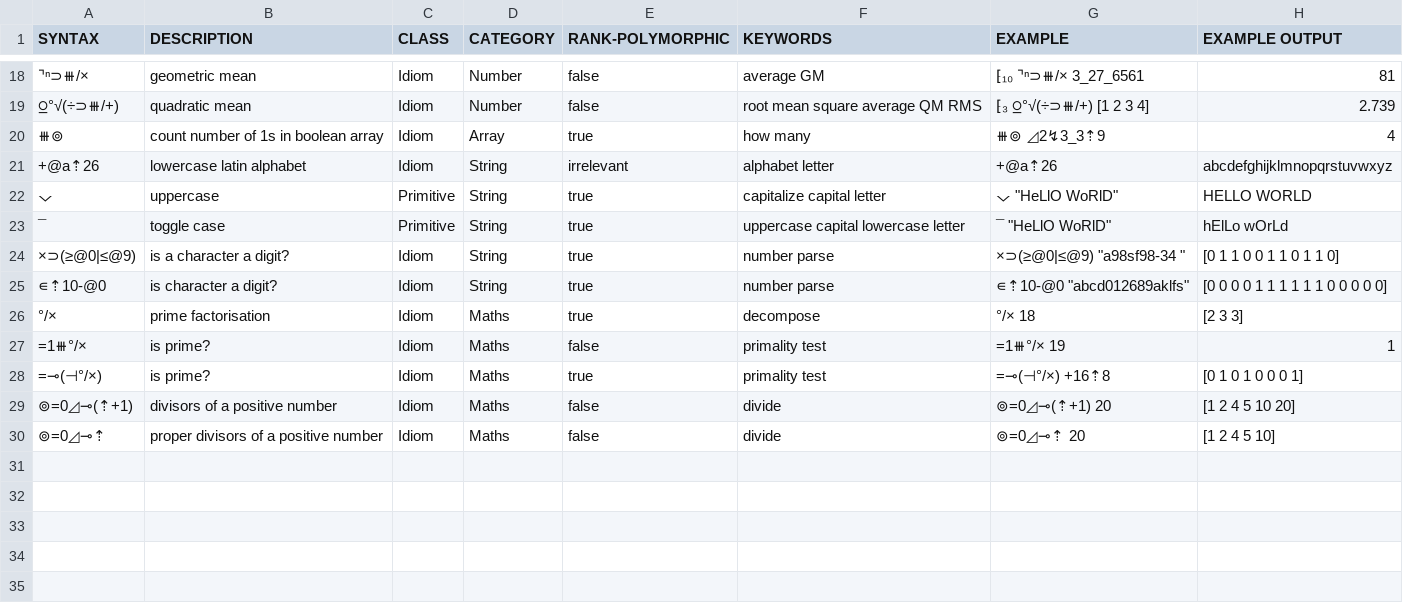
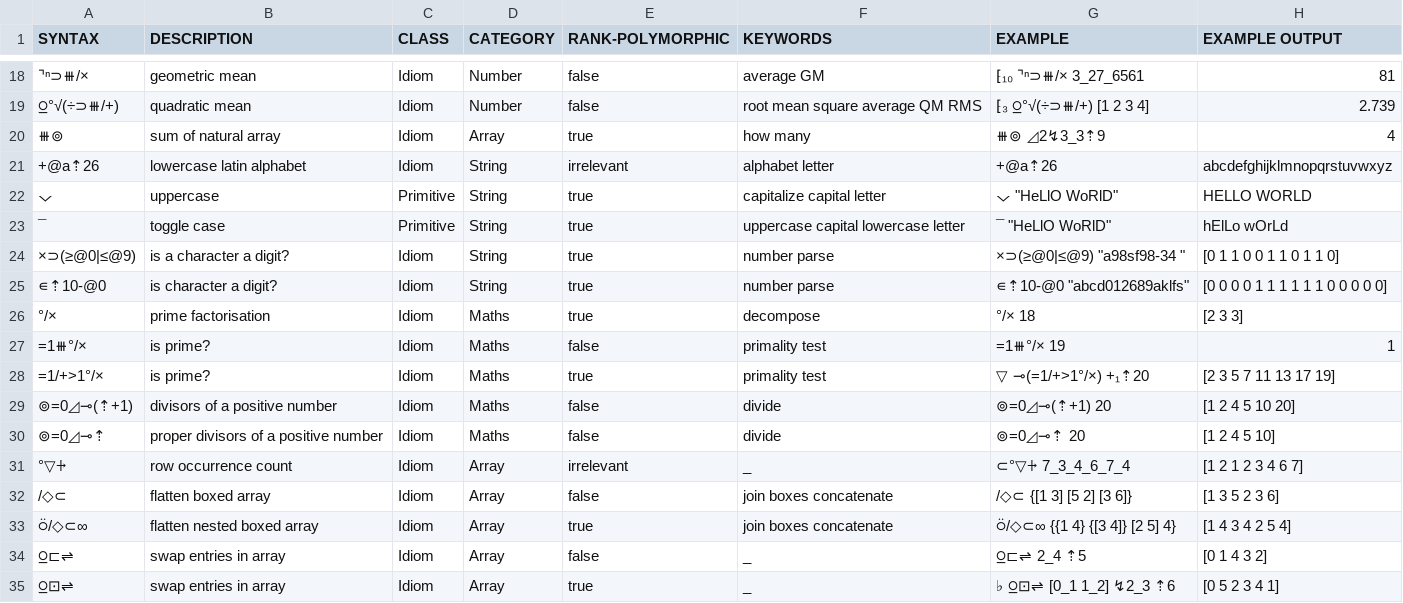
Before and after one commit to Jacob-Lockwood/poki-Uiua, a TSV file: table.tsv, drawn as a sheet; only a part is shown, gaps mark what is left out.

Commit message:
add and correct idioms

```diff
--- a/table.tsv
+++ b/table.tsv
@@ -19,3 +19,3 @@ SYNTAX	DESCRIPTION	CLASS	CATEGORY	RANK-POLYMORPHIC	KEYWORDS	EXAMPLE	EXAMPLE OUTP
 ⍜°√(÷⊃⧻/+)	quadratic mean	Idiom	Number	false	root mean square average QM RMS	⁅₃ ⍜°√(÷⊃⧻/+) [1 2 3 4]	2.739
-⧻⊚	count number of 1s in boolean array	Idiom	Array	true	how many	⧻⊚ ◿2↯3_3⇡9	4
+⧻⊚	sum of natural array	Idiom	Array	true	how many	⧻⊚ ◿2↯3_3⇡9	4
 +@a⇡26	lowercase latin alphabet	Idiom	String	irrelevant	alphabet letter	+@a⇡26	"abcdefghijklmnopqrstuvwxyz"
@@ -27,4 +27,9 @@ SYNTAX	DESCRIPTION	CLASS	CATEGORY	RANK-POLYMORPHIC	KEYWORDS	EXAMPLE	EXAMPLE OUTP
 =1⧻°/×	is prime?	Idiom	Maths	false	primality test	=1⧻°/× 19	1
-=⊸(⊣°/×)	is prime?	Idiom	Maths	true	primality test	=⊸(⊣°/×) +16⇡8	[0 1 0 1 0 0 0 1]
+=1/+>1°/×	is prime?	Idiom	Maths	true	primality test	▽ ⊸(=1/+>1°/×) +₁⇡20	[2 3 5 7 11 13 17 19]
 ⊚=0◿⊸(⇡+1)	divisors of a positive number	Idiom	Maths	false	divide	⊚=0◿⊸(⇡+1) 20	[1 2 4 5 10 20]
 ⊚=0◿⊸⇡	proper divisors of a positive number	Idiom	Maths	false	divide	⊚=0◿⊸⇡ 20	[1 2 4 5 10]
+°▽⍆	row occurrence count	Idiom	Array	irrelevant	_	⊂°▽⍆ 7_3_4_6_7_4	[1 2 1 2 3 4 6 7]
+/◇⊂	flatten boxed array	Idiom	Array	false	join boxes concatenate	/◇⊂ {[1 3] [5 2] [3 6]}	[1 3 5 2 3 6]
+⍥/◇⊂∞	flatten nested boxed array	Idiom	Array	true	join boxes concatenate	⍥/◇⊂∞ {{1 4} {[3 4]} [2 5] 4}	[1 4 3 4 2 5 4]
+⍜⊏⇌ 	swap entries in array	Idiom	Array	false	_	⍜⊏⇌ 2_4 ⇡5	[0 1 4 3 2]
+⍜⊡⇌ 	swap entries in array	Idiom	Array	true	_	♭ ⍜⊡⇌ [0_1 1_2] ↯2_3 ⇡6	[0 5 2 3 4 1]
```
